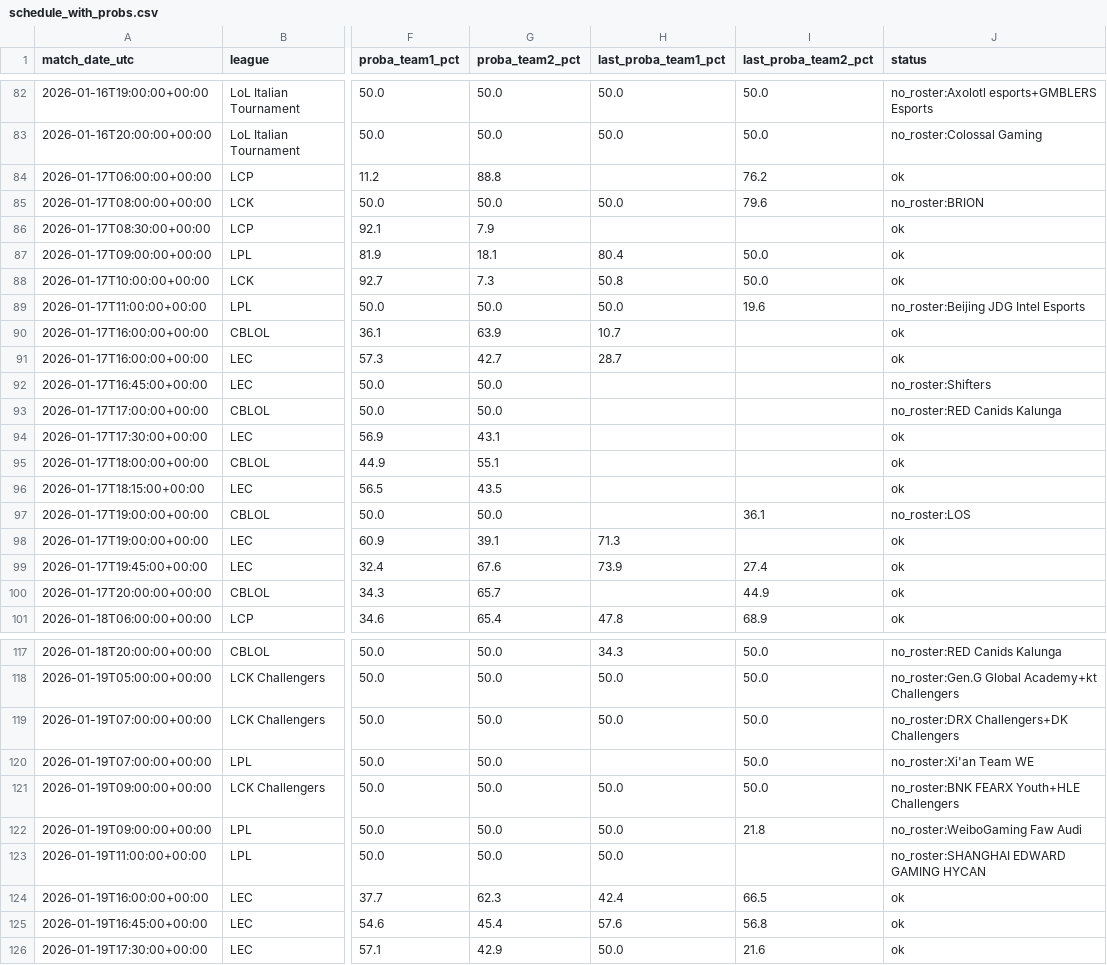
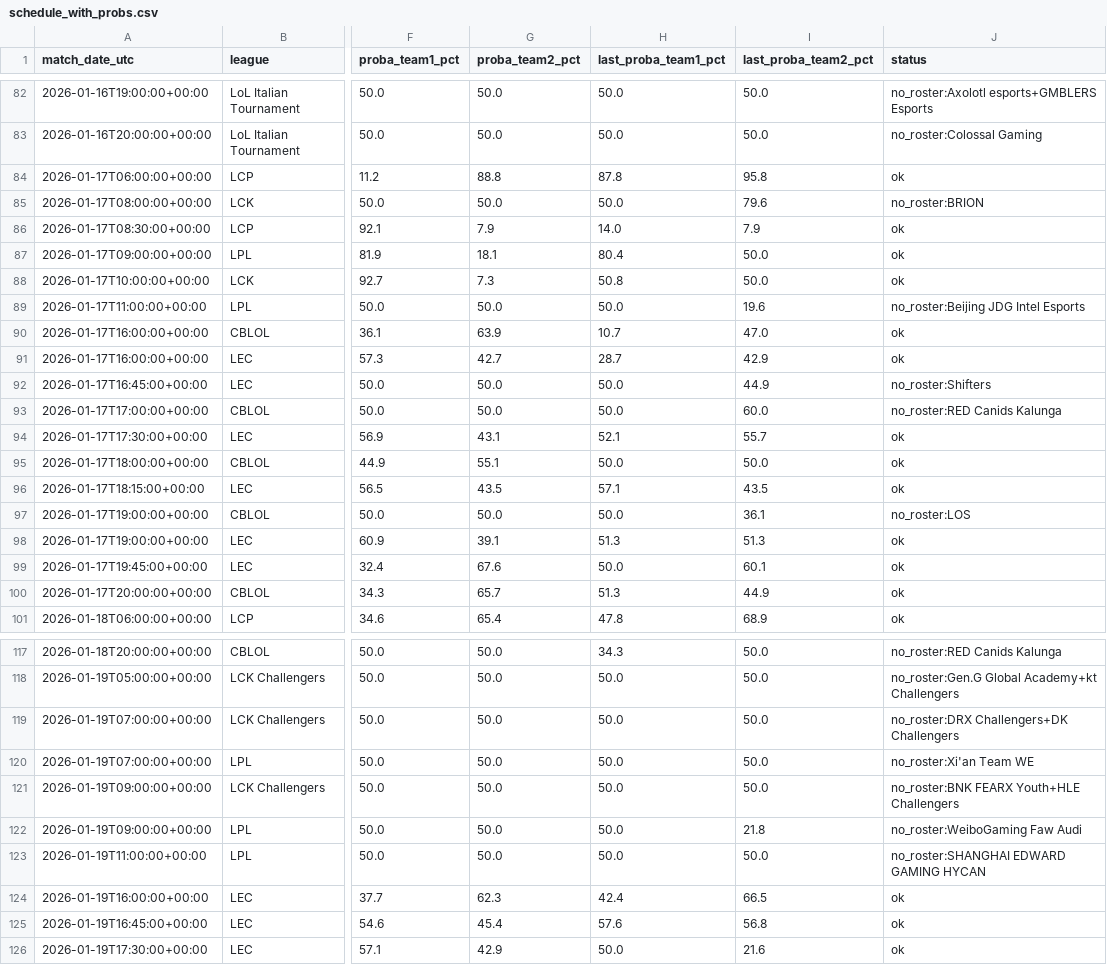
Before and after one commit to franc0510/streamlit-shine-sparkle, a CSV file: Documents/schedule_with_probs.csv, drawn as a sheet; only a part is shown, gaps mark what is left out; the diff covers the shown part only; the diff names each change by its address in the sheet, - before the commit and + after, or states it on an @@ line.

```diff
--- a/Documents/schedule_with_probs.csv
+++ b/Documents/schedule_with_probs.csv
-H84 (last_proba_team1_pct): (empty)
+H84 (last_proba_team1_pct): 87.8
-I84 (last_proba_team2_pct): 76.2
+I84 (last_proba_team2_pct): 95.8
-H86 (last_proba_team1_pct): (empty)
+H86 (last_proba_team1_pct): 14.0
-I86 (last_proba_team2_pct): (empty)
+I86 (last_proba_team2_pct): 7.9
-I90 (last_proba_team2_pct): (empty)
+I90 (last_proba_team2_pct): 47.0
-I91 (last_proba_team2_pct): (empty)
+I91 (last_proba_team2_pct): 42.9
-H92:H93 (last_proba_team1_pct): (empty)
+H92:H93 (last_proba_team1_pct): 50.0
-I92 (last_proba_team2_pct): (empty)
+I92 (last_proba_team2_pct): 44.9
-I93 (last_proba_team2_pct): (empty)
+I93 (last_proba_team2_pct): 60.0
-H94 (last_proba_team1_pct): (empty)
+H94 (last_proba_team1_pct): 52.1
-I94 (last_proba_team2_pct): (empty)
+I94 (last_proba_team2_pct): 55.7
-H95 (last_proba_team1_pct): (empty)
+H95 (last_proba_team1_pct): 50.0
-I95 (last_proba_team2_pct): (empty)
+I95 (last_proba_team2_pct): 50.0
-H96 (last_proba_team1_pct): (empty)
+H96 (last_proba_team1_pct): 57.1
-I96 (last_proba_team2_pct): (empty)
+I96 (last_proba_team2_pct): 43.5
-H97 (last_proba_team1_pct): (empty)
+H97 (last_proba_team1_pct): 50.0
-H98 (last_proba_team1_pct): 71.3
+H98 (last_proba_team1_pct): 51.3
-I98 (last_proba_team2_pct): (empty)
+I98 (last_proba_team2_pct): 51.3
-H99 (last_proba_team1_pct): 73.9
+H99 (last_proba_team1_pct): 50.0
-I99 (last_proba_team2_pct): 27.4
+I99 (last_proba_team2_pct): 60.1
-H100 (last_proba_team1_pct): (empty)
+H100 (last_proba_team1_pct): 51.3
-H120 (last_proba_team1_pct): (empty)
+H120 (last_proba_team1_pct): 50.0
-I123 (last_proba_team2_pct): (empty)
+I123 (last_proba_team2_pct): 50.0
```
Also changed, not shown: 80 edited cells elsewhere in this file, Documents/predictions_history.csv.
